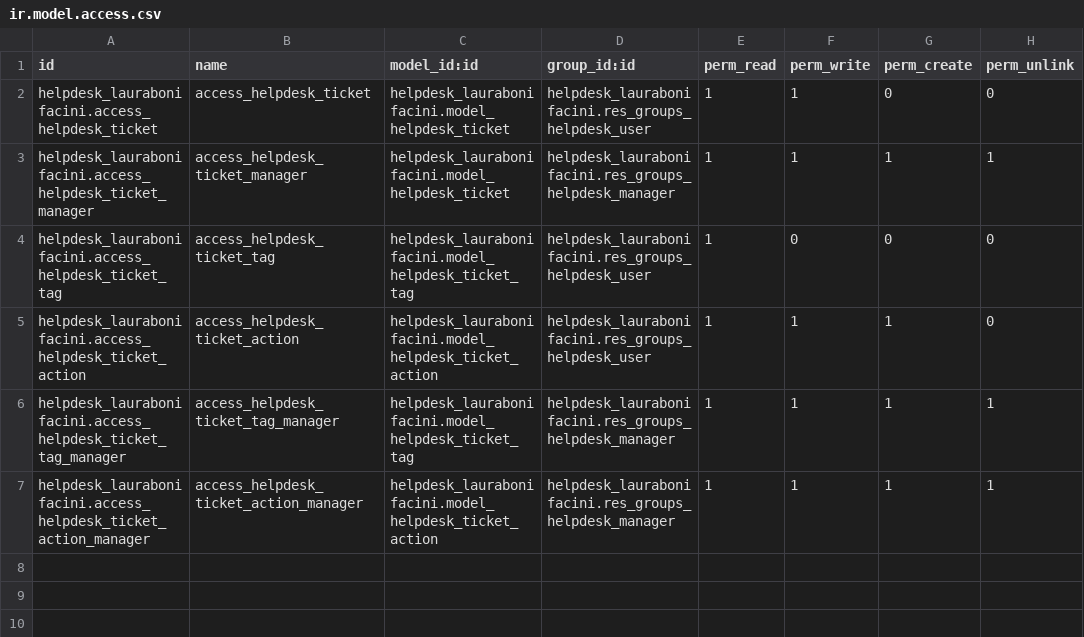
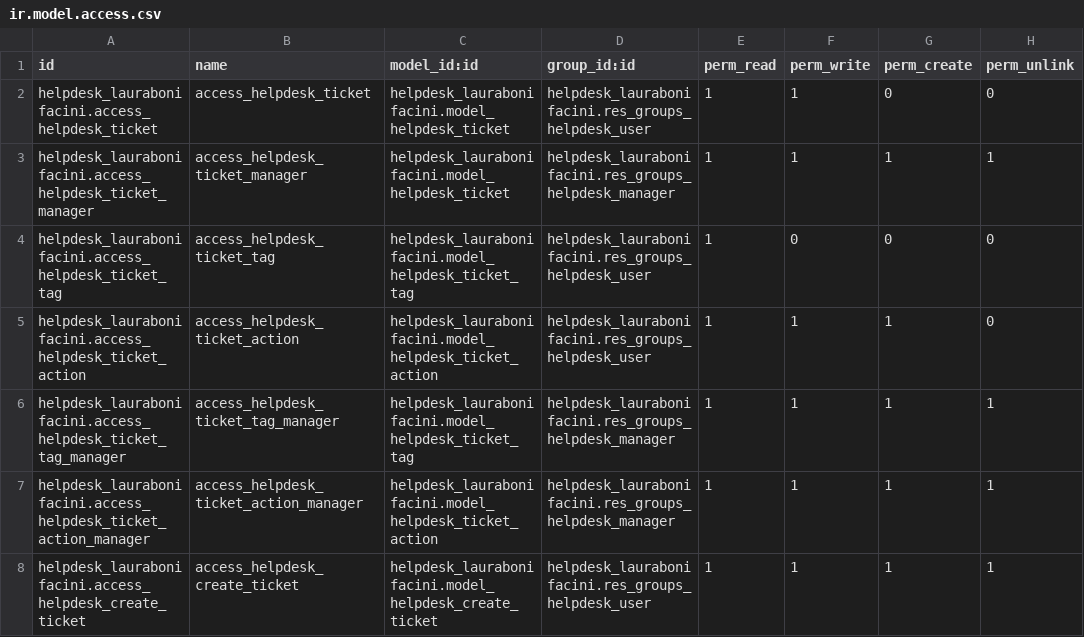
Before and after one commit to aeodoocurso/curso2023, a CSV file: helpdesk_laurabonifacini/security/ir.model.access.csv, drawn as a sheet.

```diff
--- a/helpdesk_laurabonifacini/security/ir.model.access.csv
+++ b/helpdesk_laurabonifacini/security/ir.model.access.csv
@@ -7 +7,2 @@ helpdesk_laurabonifacini.access_helpdesk_ticket_tag_manager,access_helpdesk_tick
 helpdesk_laurabonifacini.access_helpdesk_ticket_action_manager,access_helpdesk_ticket_action_manager,helpdesk_laurabonifacini.model_helpdesk_ticket_action,helpdesk_laurabonifacini.res_groups_helpdesk_manager,1,1,1,1
+helpdesk_laurabonifacini.access_helpdesk_create_ticket,access_helpdesk_create_ticket,helpdesk_laurabonifacini.model_helpdesk_create_ticket,helpdesk_laurabonifacini.res_groups_helpdesk_user,1,1,1,1
```
Also changed, not shown: 6 other files.
